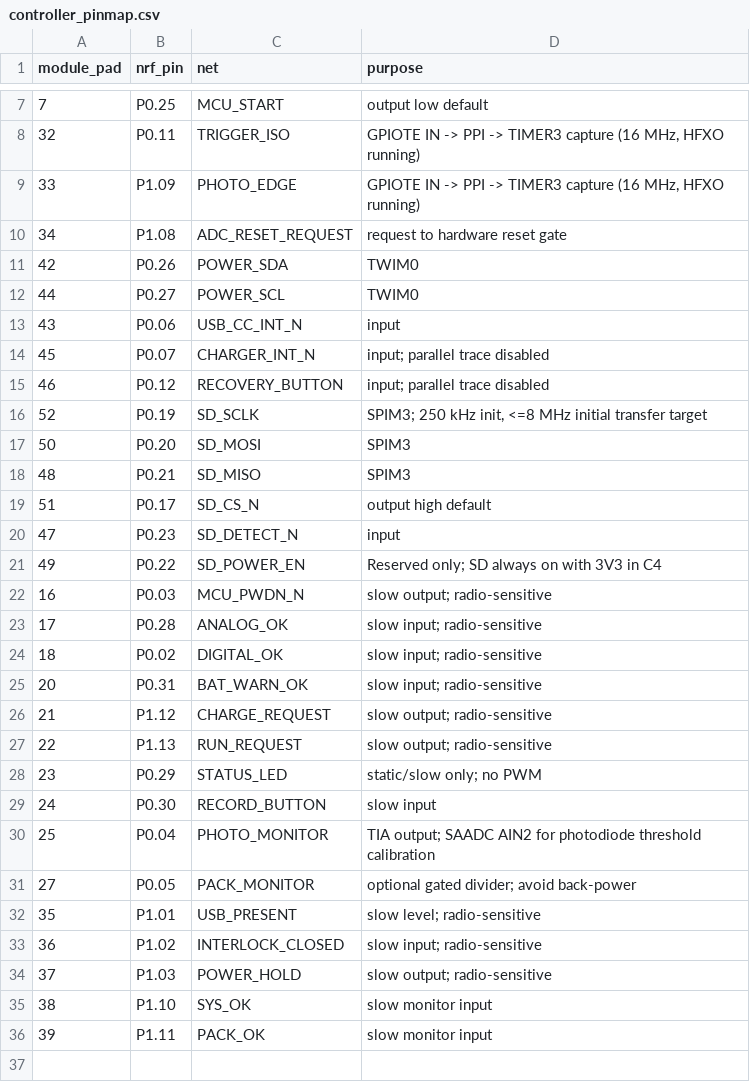
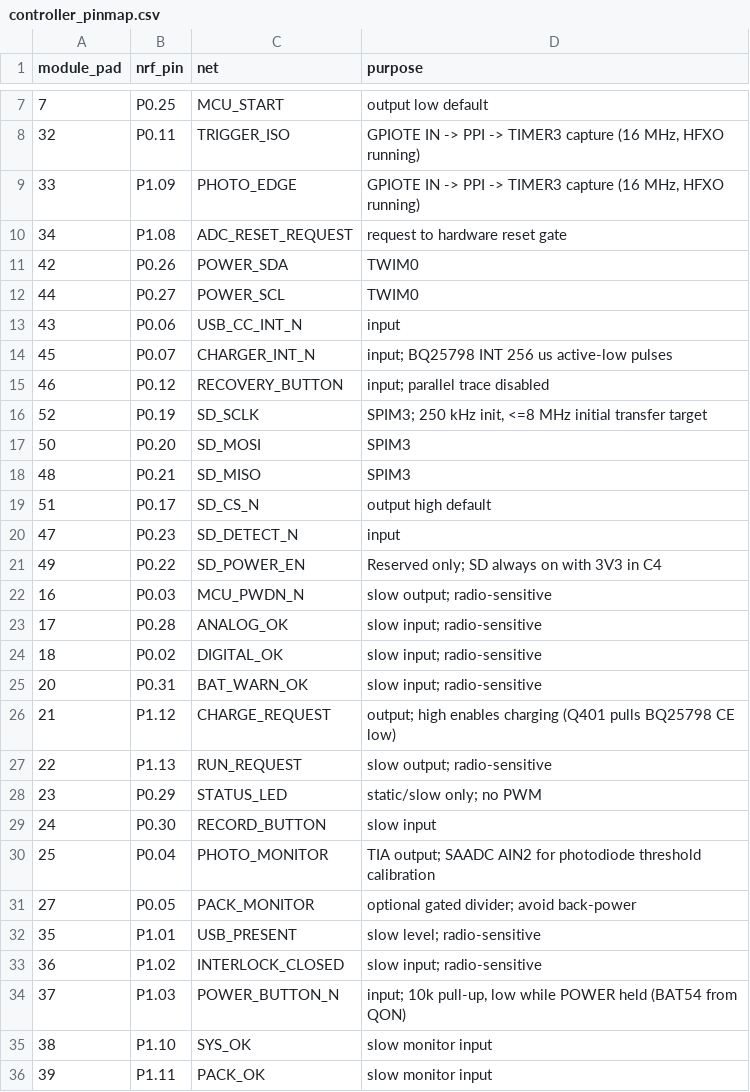
Before and after one commit to MariusFauteux/EEG-PCB, a CSV file: hardware/controller_pinmap.csv, drawn as a sheet; only a part is shown, gaps mark what is left out.

```diff
--- a/hardware/controller_pinmap.csv
+++ b/hardware/controller_pinmap.csv
@@ -13,3 +13,3 @@ module_pad,nrf_pin,net,purpose
 43,P0.06,USB_CC_INT_N,input
-45,P0.07,CHARGER_INT_N,input; parallel trace disabled
+45,P0.07,CHARGER_INT_N,input; BQ25798 INT 256 us active-low pulses
 46,P0.12,RECOVERY_BUTTON,input; parallel trace disabled
@@ -25,3 +25,3 @@ module_pad,nrf_pin,net,purpose
 20,P0.31,BAT_WARN_OK,slow input; radio-sensitive
-21,P1.12,CHARGE_REQUEST,slow output; radio-sensitive
+21,P1.12,CHARGE_REQUEST,output; high enables charging (Q401 pulls BQ25798 CE low)
 22,P1.13,RUN_REQUEST,slow output; radio-sensitive
@@ -33,3 +33,3 @@ module_pad,nrf_pin,net,purpose
 36,P1.02,INTERLOCK_CLOSED,slow input; radio-sensitive
-37,P1.03,POWER_HOLD,slow output; radio-sensitive
+37,P1.03,POWER_BUTTON_N,"input; 10k pull-up, low while POWER held (BAT54 from QON)"
 38,P1.10,SYS_OK,slow monitor input
```
Also changed, not shown: hardware/bom.csv, 52 other files.
